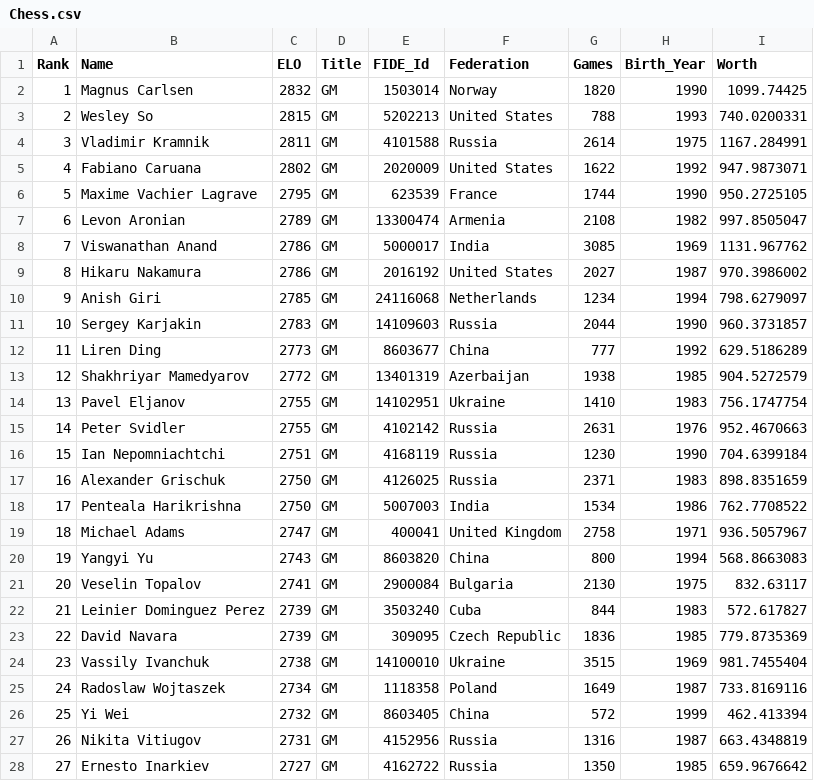
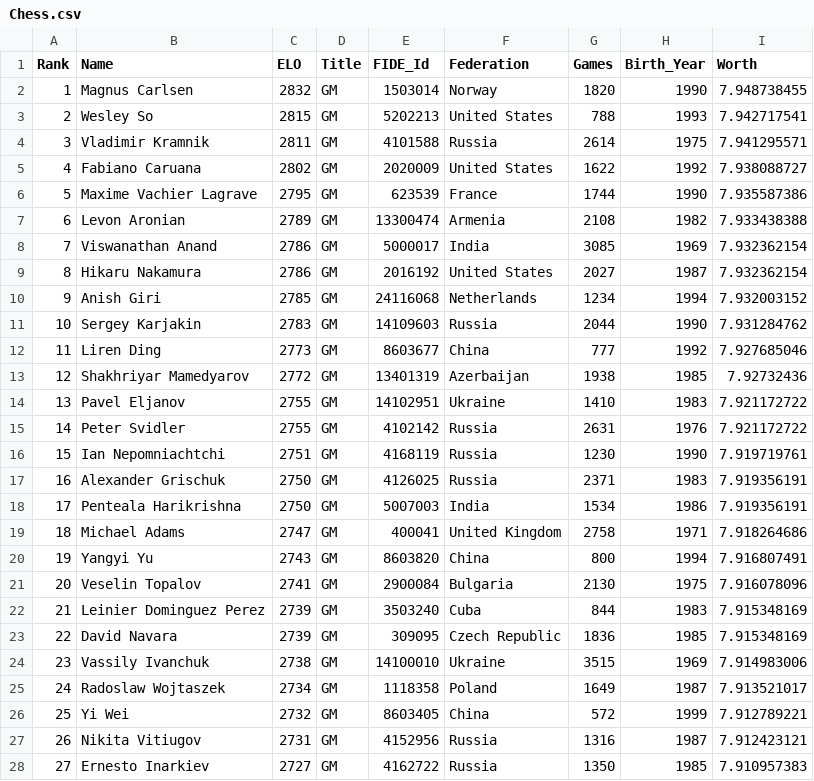
Before and after one commit to tuanqdinh/GameStrategyOptimization, a CSV file: data/Chess.csv, drawn as a sheet; only a part is shown; the diff covers the shown part only.

```diff
--- a/data/Chess.csv
+++ b/data/Chess.csv
@@ -1,28 +1,28 @@
 Rank,Name,ELO,Title,FIDE_Id,Federation,Games,Birth_Year,Worth
-1,Magnus Carlsen,2832,GM,1503014,Norway,1820,1990,1099.74425
-2,Wesley So,2815,GM,5202213,United States,788,1993,740.0200331
-3,Vladimir Kramnik,2811,GM,4101588,Russia,2614,1975,1167.284991
-4,Fabiano Caruana,2802,GM,2020009,United States,1622,1992,947.9873071
-5,Maxime Vachier Lagrave,2795,GM,623539,France,1744,1990,950.2725105
-6,Levon Aronian,2789,GM,13300474,Armenia,2108,1982,997.8505047
-7,Viswanathan Anand,2786,GM,5000017,India,3085,1969,1131.967762
-8,Hikaru Nakamura,2786,GM,2016192,United States,2027,1987,970.3986002
-9,Anish Giri,2785,GM,24116068,Netherlands,1234,1994,798.6279097
-10,Sergey Karjakin,2783,GM,14109603,Russia,2044,1990,960.3731857
-11,Liren Ding,2773,GM,8603677,China,777,1992,629.5186289
-12,Shakhriyar Mamedyarov,2772,GM,13401319,Azerbaijan,1938,1985,904.5272579
-13,Pavel Eljanov,2755,GM,14102951,Ukraine,1410,1983,756.1747754
-14,Peter Svidler,2755,GM,4102142,Russia,2631,1976,952.4670663
-15,Ian Nepomniachtchi,2751,GM,4168119,Russia,1230,1990,704.6399184
-16,Alexander Grischuk,2750,GM,4126025,Russia,2371,1983,898.8351659
-17,Penteala Harikrishna,2750,GM,5007003,India,1534,1986,762.7708522
-18,Michael Adams,2747,GM,400041,United Kingdom,2758,1971,936.5057967
-19,Yangyi Yu,2743,GM,8603820,China,800,1994,568.8663083
-20,Veselin Topalov,2741,GM,2900084,Bulgaria,2130,1975,832.63117
-21,Leinier Dominguez Perez,2739,GM,3503240,Cuba,844,1983,572.617827
-22,David Navara,2739,GM,309095,Czech Republic,1836,1985,779.8735369
-23,Vassily Ivanchuk,2738,GM,14100010,Ukraine,3515,1969,981.7455404
-24,Radoslaw Wojtaszek,2734,GM,1118358,Poland,1649,1987,733.8169116
-25,Yi Wei,2732,GM,8603405,China,572,1999,462.413394
-26,Nikita Vitiugov,2731,GM,4152956,Russia,1316,1987,663.4348819
-27,Ernesto Inarkiev,2727,GM,4162722,Russia,1350,1985,659.9676642
+1,Magnus Carlsen,2832,GM,1503014,Norway,1820,1990,7.948738455
+2,Wesley So,2815,GM,5202213,United States,788,1993,7.942717541
+3,Vladimir Kramnik,2811,GM,4101588,Russia,2614,1975,7.941295571
+4,Fabiano Caruana,2802,GM,2020009,United States,1622,1992,7.938088727
+5,Maxime Vachier Lagrave,2795,GM,623539,France,1744,1990,7.935587386
+6,Levon Aronian,2789,GM,13300474,Armenia,2108,1982,7.933438388
+7,Viswanathan Anand,2786,GM,5000017,India,3085,1969,7.932362154
+8,Hikaru Nakamura,2786,GM,2016192,United States,2027,1987,7.932362154
+9,Anish Giri,2785,GM,24116068,Netherlands,1234,1994,7.932003152
+10,Sergey Karjakin,2783,GM,14109603,Russia,2044,1990,7.931284762
+11,Liren Ding,2773,GM,8603677,China,777,1992,7.927685046
+12,Shakhriyar Mamedyarov,2772,GM,13401319,Azerbaijan,1938,1985,7.92732436
+13,Pavel Eljanov,2755,GM,14102951,Ukraine,1410,1983,7.921172722
+14,Peter Svidler,2755,GM,4102142,Russia,2631,1976,7.921172722
+15,Ian Nepomniachtchi,2751,GM,4168119,Russia,1230,1990,7.919719761
+16,Alexander Grischuk,2750,GM,4126025,Russia,2371,1983,7.919356191
+17,Penteala Harikrishna,2750,GM,5007003,India,1534,1986,7.919356191
+18,Michael Adams,2747,GM,400041,United Kingdom,2758,1971,7.918264686
+19,Yangyi Yu,2743,GM,8603820,China,800,1994,7.916807491
+20,Veselin Topalov,2741,GM,2900084,Bulgaria,2130,1975,7.916078096
+21,Leinier Dominguez Perez,2739,GM,3503240,Cuba,844,1983,7.915348169
+22,David Navara,2739,GM,309095,Czech Republic,1836,1985,7.915348169
+23,Vassily Ivanchuk,2738,GM,14100010,Ukraine,3515,1969,7.914983006
+24,Radoslaw Wojtaszek,2734,GM,1118358,Poland,1649,1987,7.913521017
+25,Yi Wei,2732,GM,8603405,China,572,1999,7.912789221
+26,Nikita Vitiugov,2731,GM,4152956,Russia,1316,1987,7.912423121
+27,Ernesto Inarkiev,2727,GM,4162722,Russia,1350,1985,7.910957383
```
Also changed, not shown: 173 edited cells elsewhere in this file, 2 other files.
